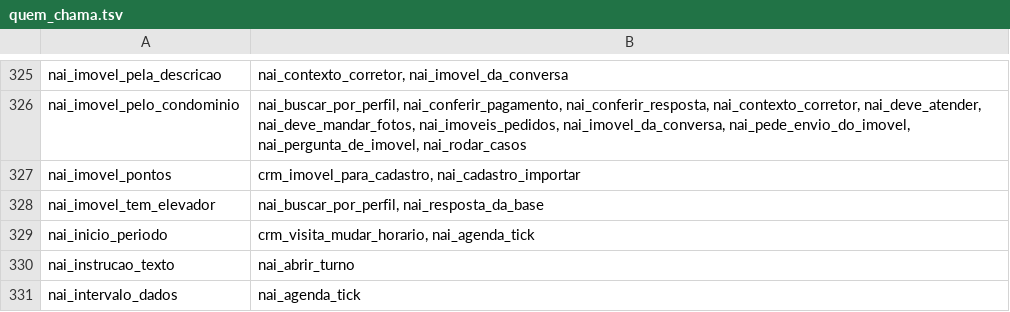
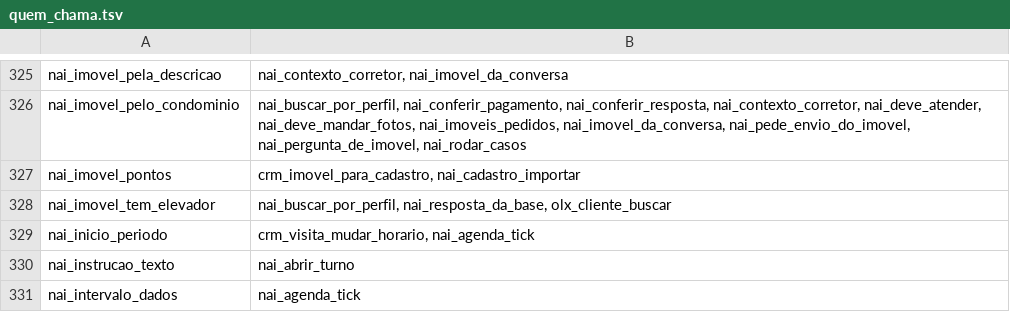
Before and after one commit to pvlservicos-collab/nayia, a TSV file: producao/quem_chama.tsv, drawn as a sheet; only a part is shown, gaps mark what is left out.

```diff
--- a/producao/quem_chama.tsv
+++ b/producao/quem_chama.tsv
@@ -327,3 +327,3 @@ nai_imovel_pelo_condominio	nai_buscar_por_perfil, nai_conferir_pagamento, nai_co
 nai_imovel_pontos	crm_imovel_para_cadastro, nai_cadastro_importar
-nai_imovel_tem_elevador	nai_buscar_por_perfil, nai_resposta_da_base
+nai_imovel_tem_elevador	nai_buscar_por_perfil, nai_resposta_da_base, olx_cliente_buscar
 nai_inicio_periodo	crm_visita_mudar_horario, nai_agenda_tick
```
Also changed, not shown: producao/nai_config.tsv, 30 other files.
